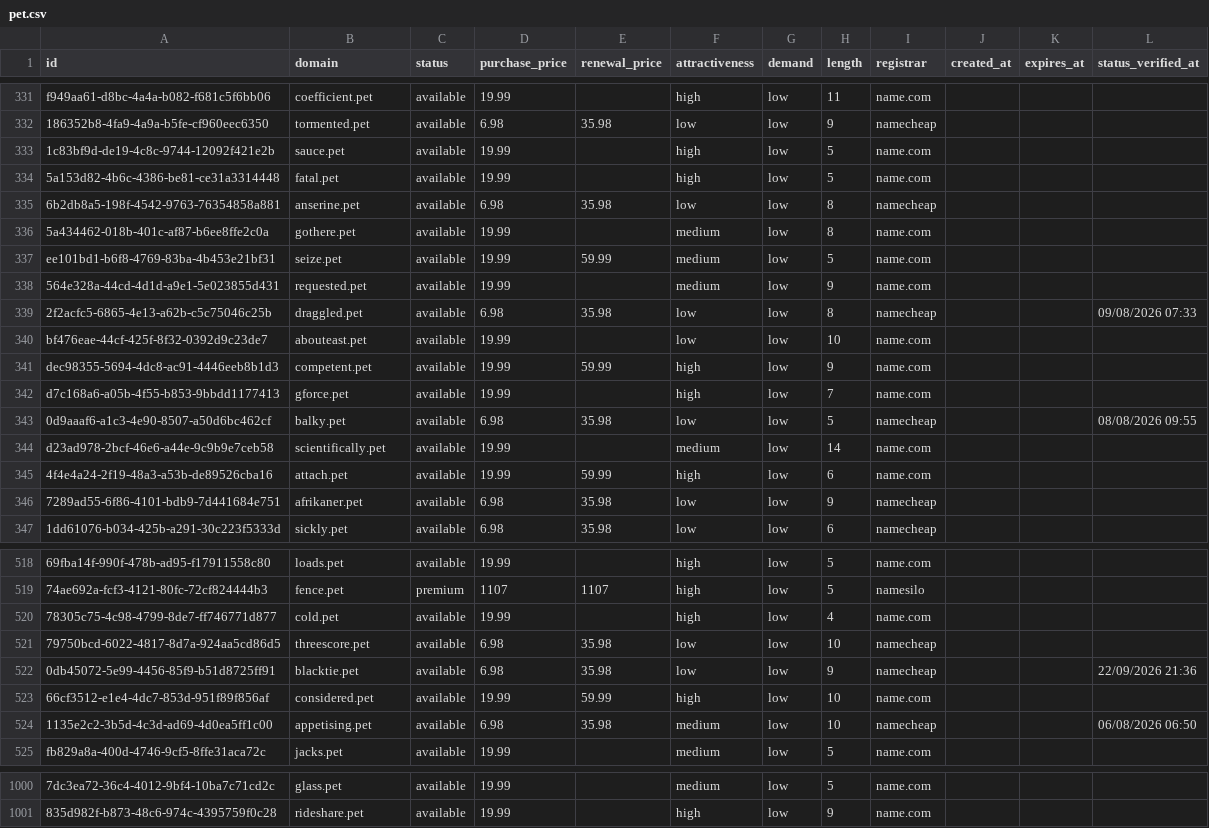
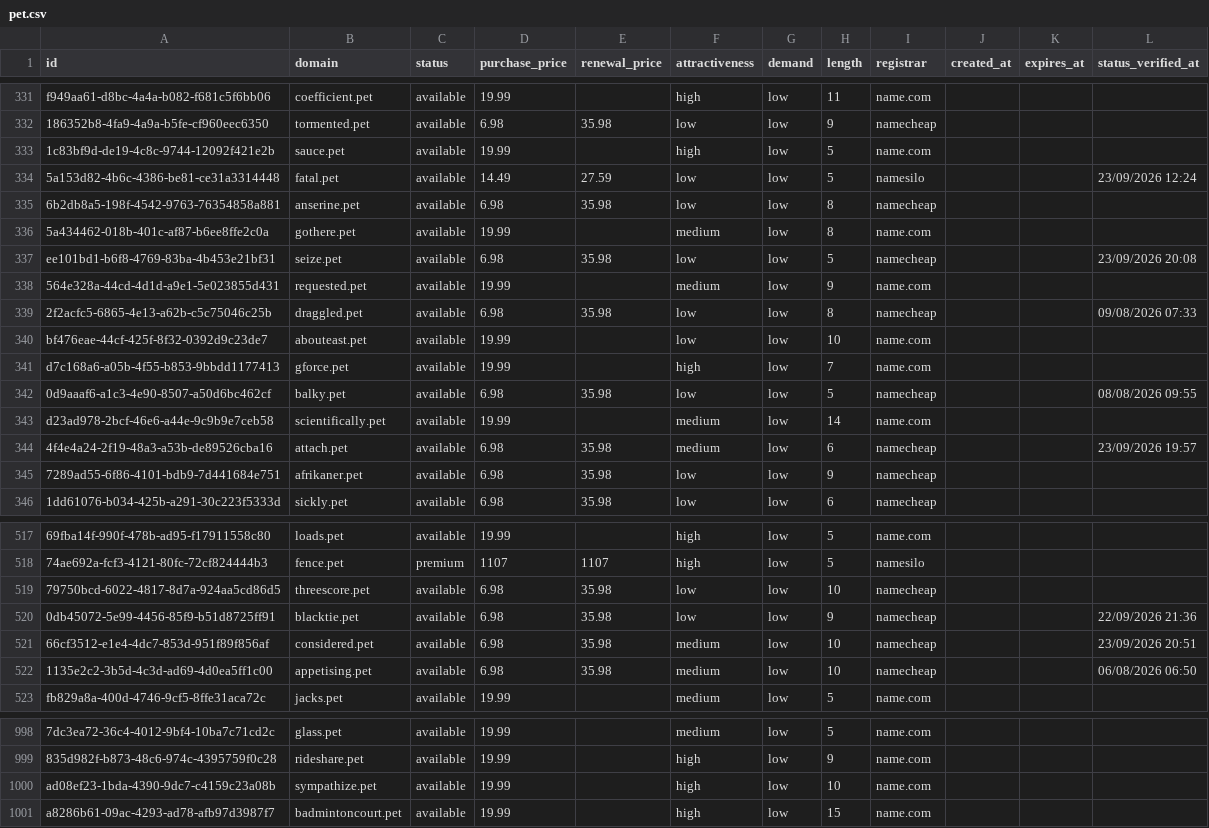
Before and after one commit to UniqueDomains/pet-oneword-domains, a CSV file: pet.csv, drawn as a sheet; only a part is shown, gaps mark what is left out; removed rows and columns are numbered as before the commit, all else as after; the diff covers the shown part only; the diff names each change by its address in the sheet, - before the commit and + after, or states it on an @@ line.

Commit message:
Domains update

```diff
--- a/pet.csv
+++ b/pet.csv
-D334 (purchase_price): 19.99
+D334 (purchase_price): 14.49
-E334 (renewal_price): (empty)
+E334 (renewal_price): 27.59
-F334 (attractiveness): high
+F334 (attractiveness): low
-I334 (registrar): name.com
+I334 (registrar): namesilo
-L334 (status_verified_at): (empty)
+L334 (status_verified_at): 23/09/2026 12:24
-D337 (purchase_price): 19.99
+D337 (purchase_price): 6.98
-E337 (renewal_price): 59.99
+E337 (renewal_price): 35.98
-F337 (attractiveness): medium
+F337 (attractiveness): low
-I337 (registrar): name.com
+I337 (registrar): namecheap
-L337 (status_verified_at): (empty)
+L337 (status_verified_at): 23/09/2026 20:08
-row 341: dec98355-5694-4dc8-ac91-4446eeb8b1d3 | competent.pet | available | 19.99 | 59.99 | high | low | 9 | name.com
-D344 (purchase_price): 19.99
+D344 (purchase_price): 6.98
-E344 (renewal_price): 59.99
+E344 (renewal_price): 35.98
-F344 (attractiveness): high
+F344 (attractiveness): medium
-I344 (registrar): name.com
+I344 (registrar): namecheap
-L344 (status_verified_at): (empty)
+L344 (status_verified_at): 23/09/2026 19:57
-row 520: 78305c75-4c98-4799-8de7-ff746771d877 | cold.pet | available | 19.99 |  | high | low | 4 | name.com
-D521 (purchase_price): 19.99
+D521 (purchase_price): 6.98
-E521 (renewal_price): 59.99
+E521 (renewal_price): 35.98
-F521 (attractiveness): high
+F521 (attractiveness): medium
-I521 (registrar): name.com
+I521 (registrar): namecheap
-L521 (status_verified_at): (empty)
+L521 (status_verified_at): 23/09/2026 20:51
+row 1000: ad08ef23-1bda-4390-9dc7-c4159c23a08b | sympathize.pet | available | 19.99 |  | high | low | 10 | name.com
+row 1001: a8286b61-09ac-4293-ad78-afb97d3987f7 | badmintoncourt.pet | available | 19.99 |  | high | low | 15 | name.com
```
Also changed, not shown: 108 edited cells elsewhere in this file, 4 other files.
